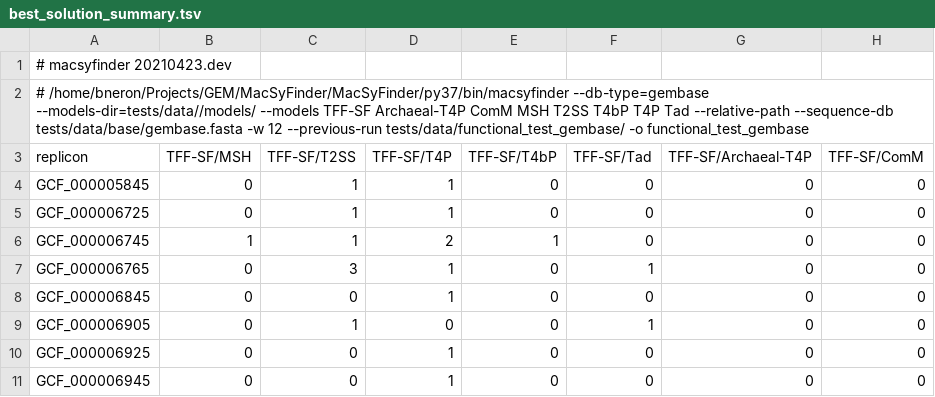
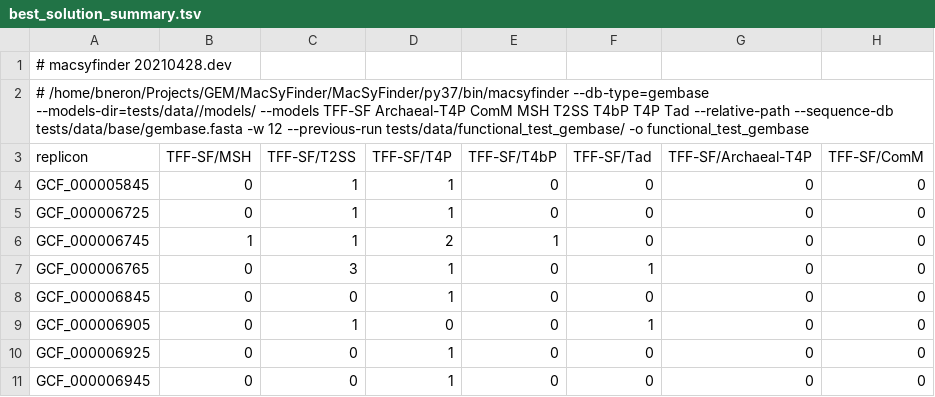
Before and after one commit to gem-pasteur/macsyfinder, a TSV file: doc/source/_static/best_solution_summary.tsv, drawn as a sheet.

```diff
--- a/doc/source/_static/best_solution_summary.tsv
+++ b/doc/source/_static/best_solution_summary.tsv
@@ -1,2 +1,2 @@
-# macsyfinder 20210423.dev
+# macsyfinder 20210428.dev
 # /home/bneron/Projects/GEM/MacSyFinder/MacSyFinder/py37/bin/macsyfinder --db-type=gembase --models-dir=tests/data//models/ --models TFF-SF Archaeal-T4P ComM MSH T2SS T4bP T4P Tad --relative-path --sequence-db tests/data/base/gembase.fasta -w 12 --previous-run tests/data/functional_test_gembase/ -o functional_test_gembase
```
Also changed, not shown: doc/source/_static/all_best_solutions.tsv, doc/source/_static/all_systems.tsv, 2 other files.
